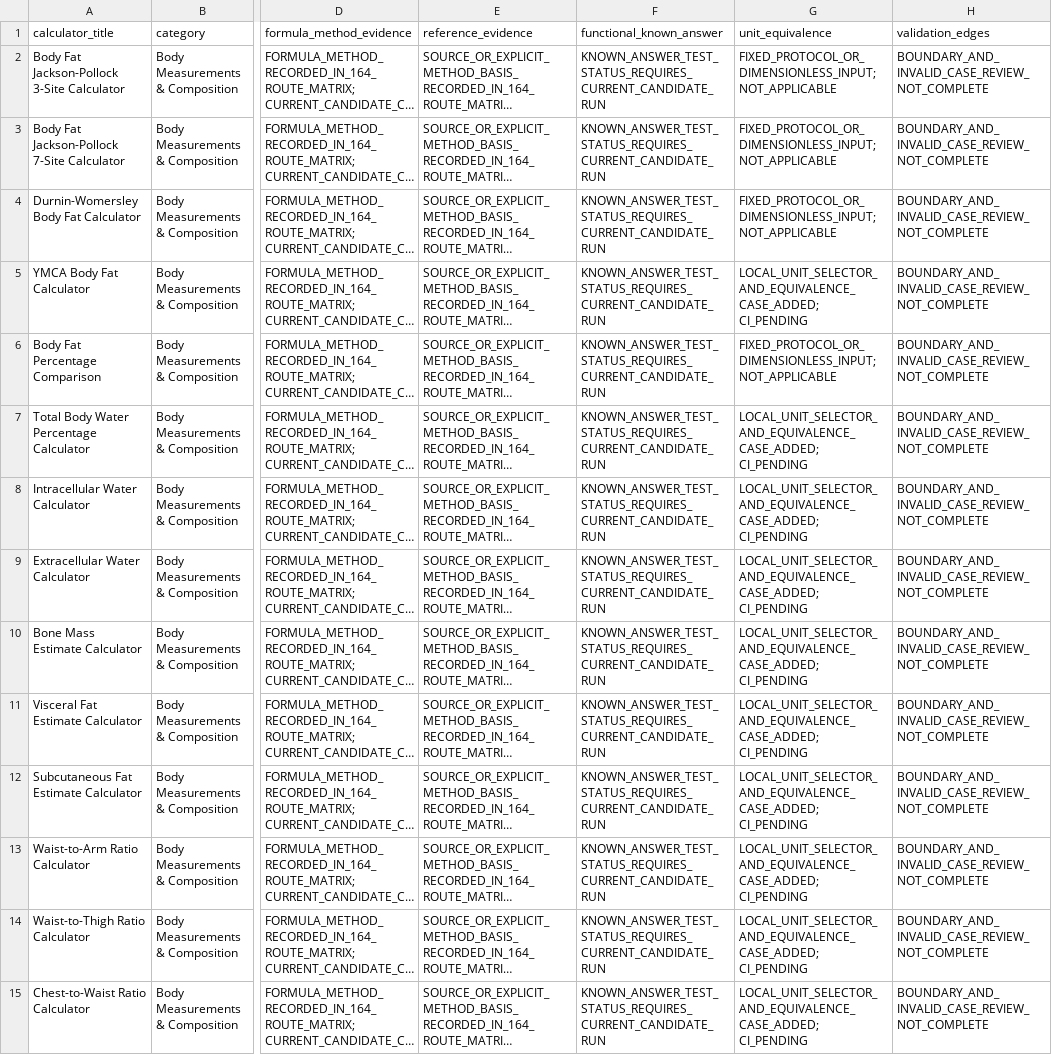
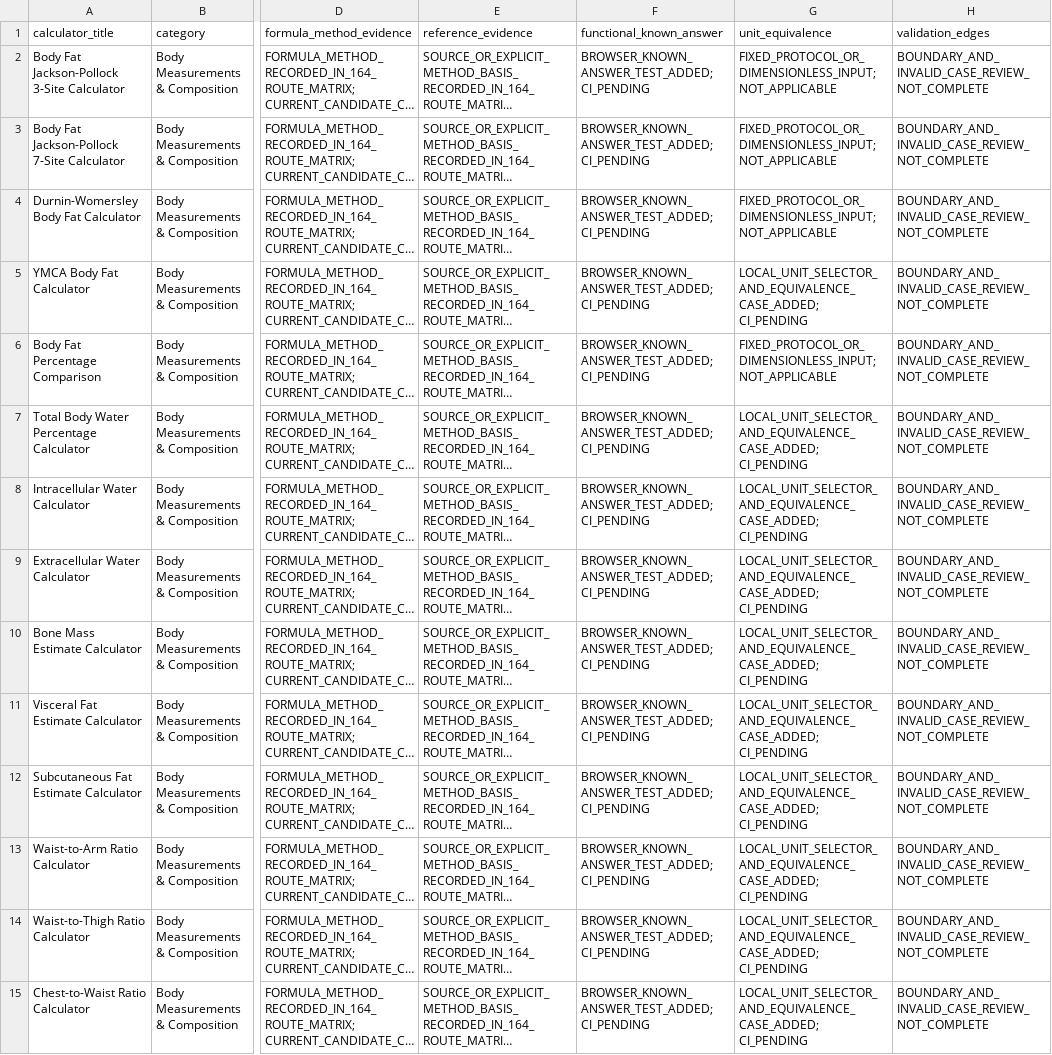
Before and after one commit to clerfit/Clerfit, a CSV file: CALCULATOR_164_AUDIT_REGISTER.csv, drawn as a sheet; only a part is shown, gaps mark what is left out; long unchanged cells end in …; the diff covers the shown part only; the diff names each change by its address in the sheet, - before the commit and + after, or states it on an @@ line.

Commit message:
Correct audit register known-answer statuses from the 164-route matrix

```diff
--- a/CALCULATOR_164_AUDIT_REGISTER.csv
+++ b/CALCULATOR_164_AUDIT_REGISTER.csv
-F2:F15 (functional_known_answer): KNOWN_ANSWER_TEST_STATUS_REQUIRES_CURRENT_CANDIDATE_RUN
+F2:F15 (functional_known_answer): BROWSER_KNOWN_ANSWER_TEST_ADDED; CI_PENDING
```
Also changed, not shown: 150 edited cells elsewhere in this file.
